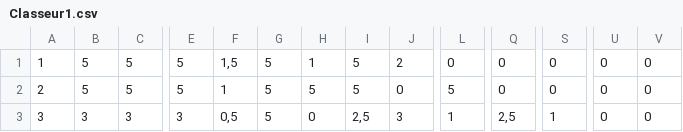
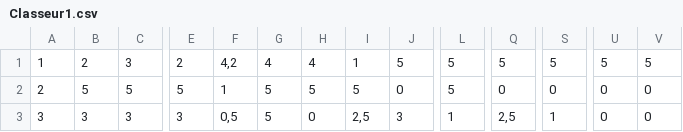
Before and after one commit to xpessoles/PSI, a CSV file: Evaluation_V2/Classeur1.csv, drawn as a sheet; only a part is shown, gaps mark what is left out; the diff covers the shown part only; the diff names each change by its address in the sheet, - before the commit and + after, or states it on an @@ line.

```diff
--- a/Evaluation_V2/Classeur1.csv
+++ b/Evaluation_V2/Classeur1.csv
-B1: 5
+B1: 2
-C1: 5
+C1: 3
-E1: 5
+E1: 2
-F1: 1,5
+F1: 4,2
-G1: 5
+G1: 4
-H1: 1
+H1: 4
-I1: 5
+I1: 1
-J1: 2
+J1: 5
-L1: 0
+L1: 5
-Q1: 0
+Q1: 5
-S1: 0
+S1: 5
-U1: 0
+U1: 5
-V1: 0
+V1: 5
```
Also changed, not shown: 10 edited cells elsewhere in this file, 4 other files.
